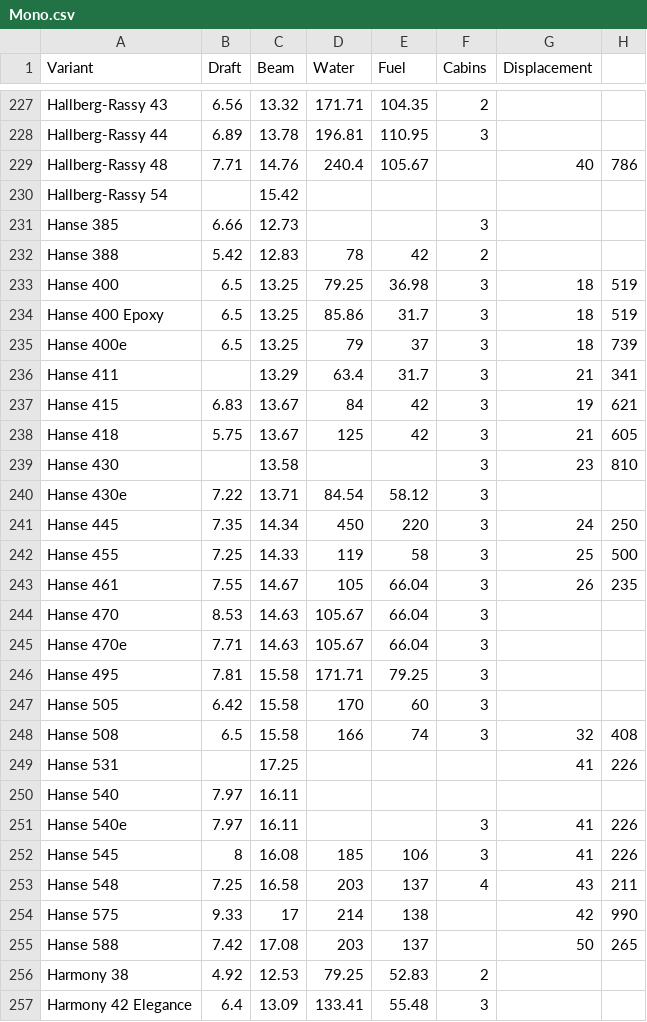
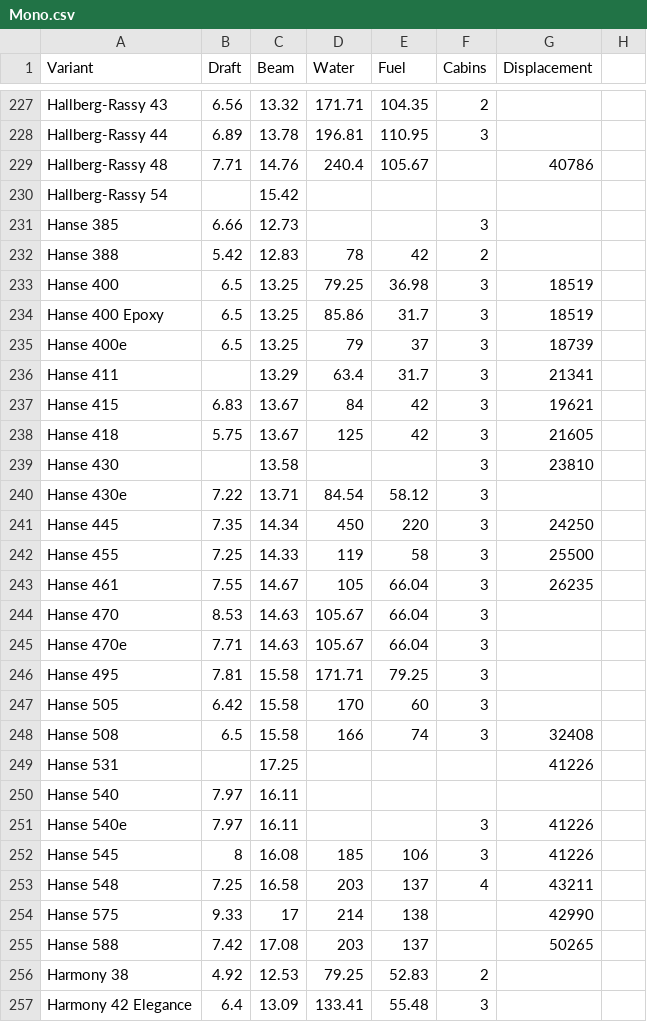
Before and after one commit to Ouhznehc/2023-MCM, a CSV file: Data/Mono.csv, drawn as a sheet; only a part is shown, gaps mark what is left out; the diff covers the shown part only.

Commit message:
MOno

```diff
--- a/Data/Mono.csv
+++ b/Data/Mono.csv
@@ -228,3 +228,3 @@ Hallberg-Rassy 43,6.56,13.32,171.71,104.35,2,
 Hallberg-Rassy 44,6.89,13.78,196.81,110.95,3,
-Hallberg-Rassy 48,7.71,14.76,240.4,105.67,,40,786
+Hallberg-Rassy 48,7.71,14.76,240.4,105.67,,40786
 Hallberg-Rassy 54,,15.42,,,,
@@ -232,13 +232,13 @@ Hanse 385,6.66,12.73,,,3,
 Hanse 388,5.42,12.83,78,42,2,
-Hanse 400,6.5,13.25,79.25,36.98,3,18,519
-Hanse 400 Epoxy,6.5,13.25,85.86,31.7,3,18,519
-Hanse 400e,6.5,13.25,79,37,3,18,739
-Hanse 411,,13.29,63.4,31.7,3,21,341
-Hanse 415,6.83,13.67,84,42,3,19,621
-Hanse 418,5.75,13.67,125,42,3,21,605
-Hanse 430,,13.58,,,3,23,810
+Hanse 400,6.5,13.25,79.25,36.98,3,18519
+Hanse 400 Epoxy,6.5,13.25,85.86,31.7,3,18519
+Hanse 400e,6.5,13.25,79,37,3,18739
+Hanse 411,,13.29,63.4,31.7,3,21341
+Hanse 415,6.83,13.67,84,42,3,19621
+Hanse 418,5.75,13.67,125,42,3,21605
+Hanse 430,,13.58,,,3,23810
 Hanse 430e,7.22,13.71,84.54,58.12,3,
-Hanse 445,7.35,14.34,450,220,3,24,250
-Hanse 455,7.25,14.33,119,58,3,25,500
-Hanse 461,7.55,14.67,105,66.04,3,26,235
+Hanse 445,7.35,14.34,450,220,3,24250
+Hanse 455,7.25,14.33,119,58,3,25500
+Hanse 461,7.55,14.67,105,66.04,3,26235
 Hanse 470,8.53,14.63,105.67,66.04,3,
@@ -247,10 +247,10 @@ Hanse 495,7.81,15.58,171.71,79.25,3,
 Hanse 505,6.42,15.58,170,60,3,
-Hanse 508,6.5,15.58,166,74,3,32,408
-Hanse 531,,17.25,,,,41,226
+Hanse 508,6.5,15.58,166,74,3,32408
+Hanse 531,,17.25,,,,41226
 Hanse 540,7.97,16.11,,,,
-Hanse 540e,7.97,16.11,,,3,41,226
-Hanse 545,8,16.08,185,106,3,41,226
-Hanse 548,7.25,16.58,203,137,4,43,211
-Hanse 575,9.33,17,214,138,,42,990
-Hanse 588,7.42,17.08,203,137,,50,265
+Hanse 540e,7.97,16.11,,,3,41226
+Hanse 545,8,16.08,185,106,3,41226
+Hanse 548,7.25,16.58,203,137,4,43211
+Hanse 575,9.33,17,214,138,,42990
+Hanse 588,7.42,17.08,203,137,,50265
 Harmony 38,4.92,12.53,79.25,52.83,2,
```
Also changed, not shown: 110 edited cells elsewhere in this file.
